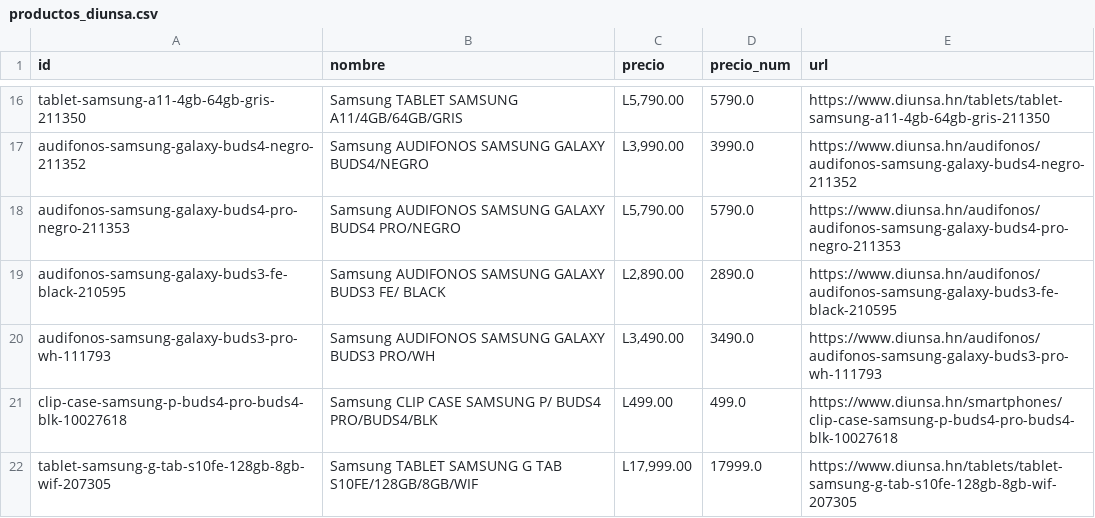
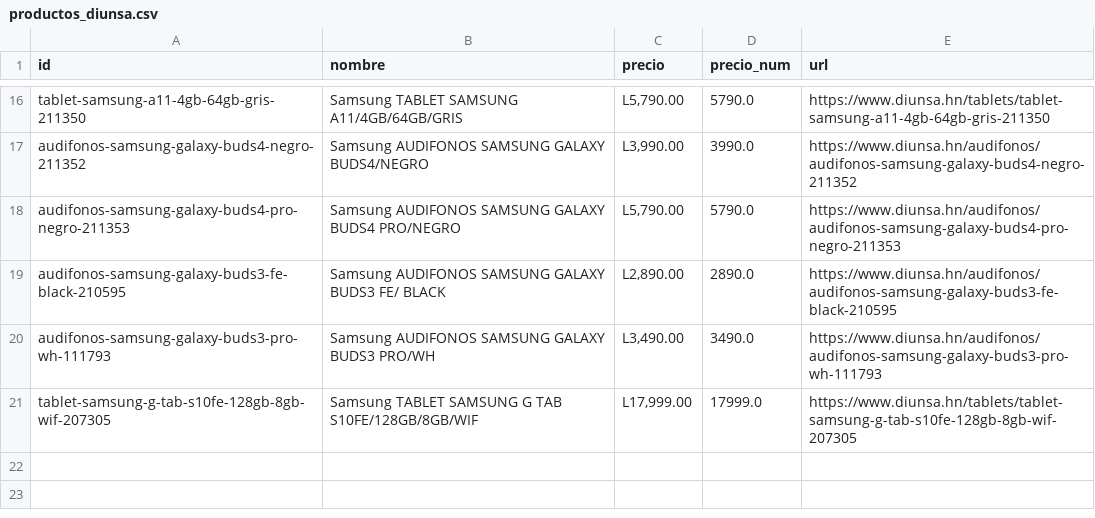
Before and after one commit to goldenboy1496/reporte-precios, a CSV file: data/productos_diunsa.csv, drawn as a sheet; only a part is shown, gaps mark what is left out.

```diff
--- a/data/productos_diunsa.csv
+++ b/data/productos_diunsa.csv
@@ -20,3 +20,2 @@ audifonos-samsung-galaxy-buds3-fe-black-210595,Samsung AUDIFONOS SAMSUNG GALAXY
 audifonos-samsung-galaxy-buds3-pro-wh-111793,Samsung AUDIFONOS SAMSUNG GALAXY BUDS3 PRO/WH,"L3,490.00",3490.0,https://www.diunsa.hn/audifonos/audifonos-samsung-galaxy-buds3-pro-wh-111793
-clip-case-samsung-p-buds4-pro-buds4-blk-10027618,Samsung CLIP CASE SAMSUNG P/ BUDS4 PRO/BUDS4/BLK,L499.00,499.0,https://www.diunsa.hn/smartphones/clip-case-samsung-p-buds4-pro-buds4-blk-10027618
 tablet-samsung-g-tab-s10fe-128gb-8gb-wif-207305,Samsung TABLET SAMSUNG G TAB S10FE/128GB/8GB/WIF,"L17,999.00",17999.0,https://www.diunsa.hn/tablets/tablet-samsung-g-tab-s10fe-128gb-8gb-wif-207305
```
Also changed, not shown: data/historico_cambios.csv, data/productos_elektra.csv, 7 other files.
